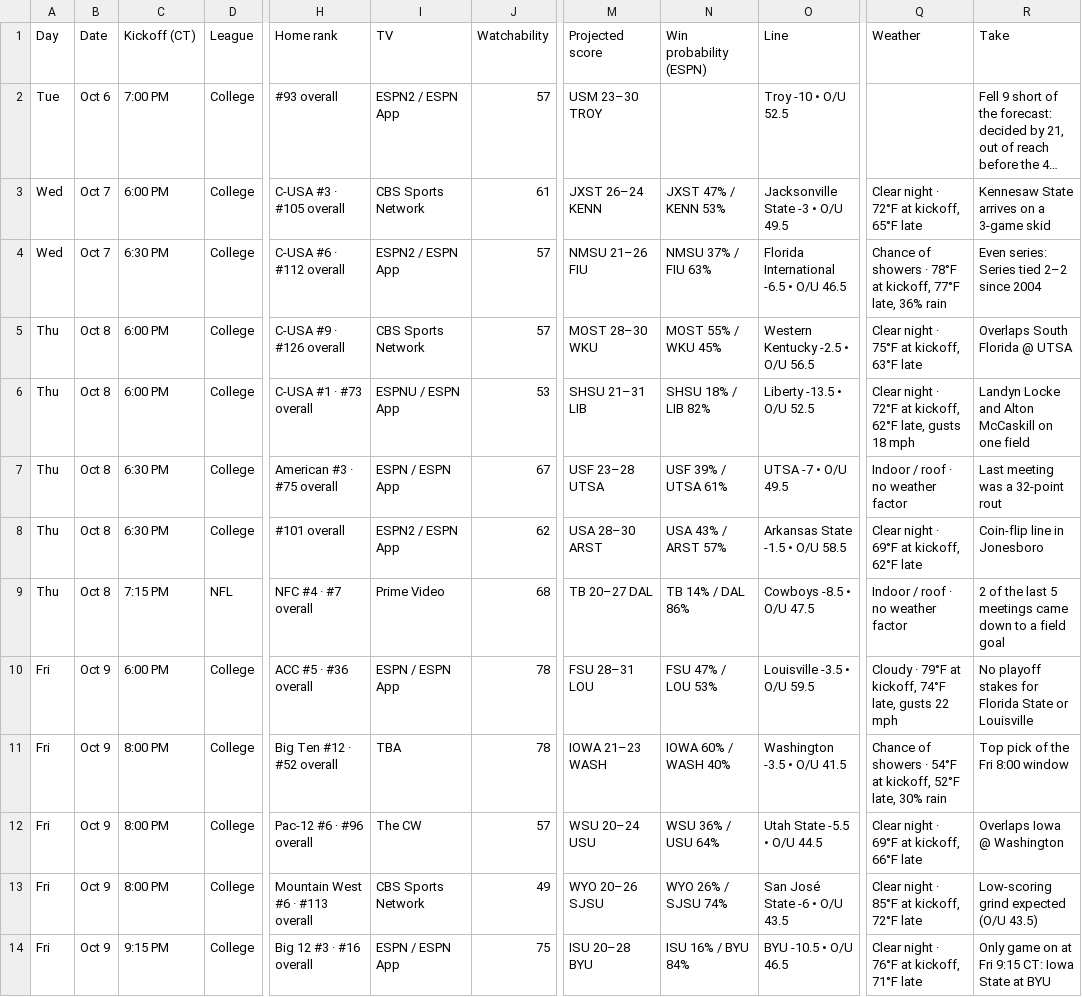
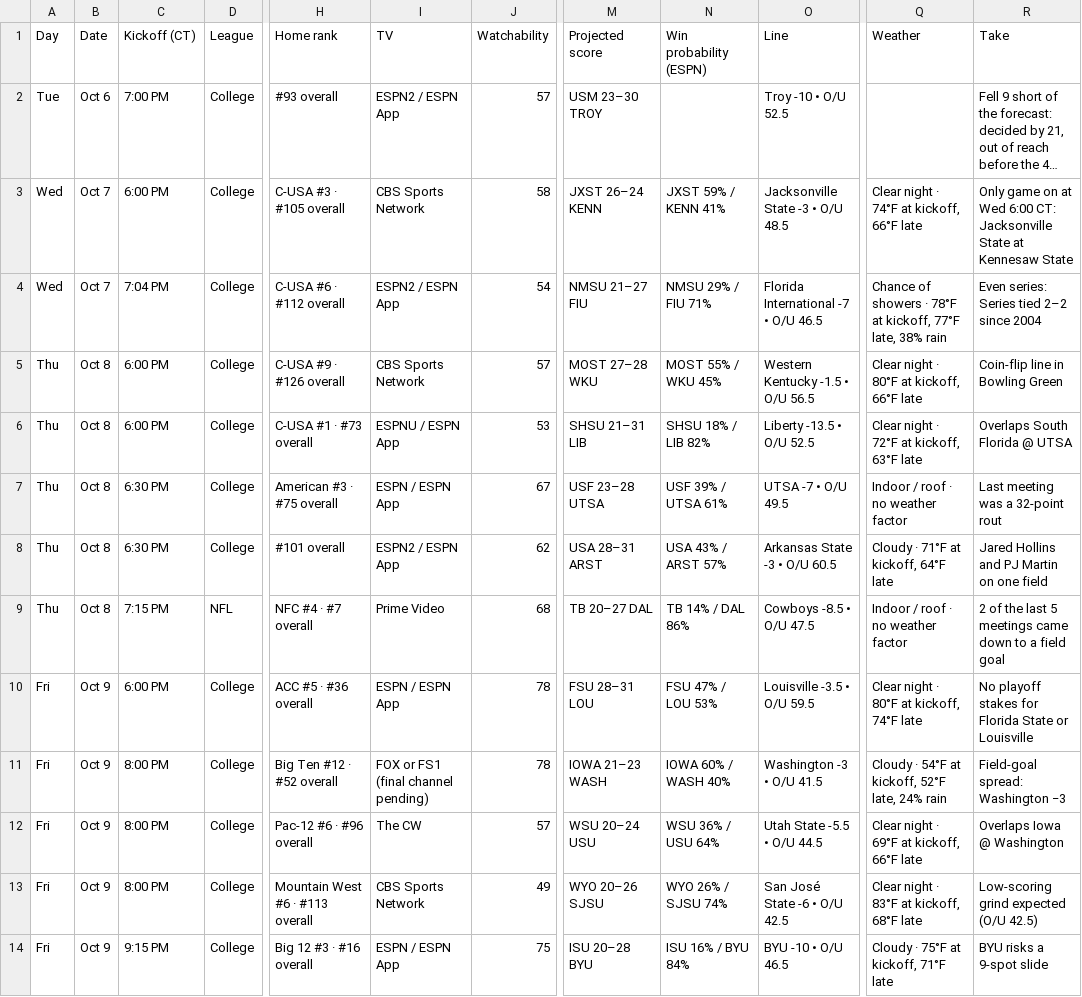
Before and after one commit to denegrijustin/football-watchability, a CSV file: public/exports/watch-slate.csv, drawn as a sheet; only a part is shown, gaps mark what is left out; long unchanged cells end in …; the diff covers the shown part only; the diff names each change by its address in the sheet, - before the commit and + after, or states it on an @@ line.

```diff
--- a/public/exports/watch-slate.csv
+++ b/public/exports/watch-slate.csv
-J3 (Watchability): 61
+J3 (Watchability): 58
-N3 (Win probability (ESPN)): JXST 47% / KENN 53%
+N3 (Win probability (ESPN)): JXST 59% / KENN 41%
-O3 (Line): Jacksonville State -3 • O/U 49.5
+O3 (Line): Jacksonville State -3 • O/U 48.5
-Q3 (Weather): Clear night · 72°F at kickoff, 65°F late
+Q3 (Weather): Clear night · 74°F at kickoff, 66°F late
-R3 (Take): Kennesaw State arrives on a 3-game skid
+R3 (Take): Only game on at Wed 6:00 CT: Jacksonville State at Kennesaw State
-C4 (Kickoff (CT)): 6:30 PM
+C4 (Kickoff (CT)): 7:04 PM
-J4 (Watchability): 57
+J4 (Watchability): 54
-M4 (Projected score): NMSU 21–26 FIU
+M4 (Projected score): NMSU 21–27 FIU
-N4 (Win probability (ESPN)): NMSU 37% / FIU 63%
+N4 (Win probability (ESPN)): NMSU 29% / FIU 71%
-O4 (Line): Florida International -6.5 • O/U 46.5
+O4 (Line): Florida International -7 • O/U 46.5
-Q4 (Weather): …77°F late, 36% rain
+Q4 (Weather): …77°F late, 38% rain
-M5 (Projected score): MOST 28–30 WKU
+M5 (Projected score): MOST 27–28 WKU
-O5 (Line): Western Kentucky -2.5 • O/U 56.5
+O5 (Line): Western Kentucky -1.5 • O/U 56.5
-Q5 (Weather): Clear night · 75°F at kickoff, 63°F late
+Q5 (Weather): Clear night · 80°F at kickoff, 66°F late
-R5 (Take): Overlaps South Florida @ UTSA
+R5 (Take): Coin-flip line in Bowling Green
-Q6 (Weather): …at kickoff, 62°F late, gusts 18 mph
+Q6 (Weather): …at kickoff, 63°F late
-R6 (Take): Landyn Locke and Alton McCaskill on one field
+R6 (Take): Overlaps South Florida @ UTSA
-M8 (Projected score): USA 28–30 ARST
+M8 (Projected score): USA 28–31 ARST
-O8 (Line): Arkansas State -1.5 • O/U 58.5
+O8 (Line): Arkansas State -3 • O/U 60.5
-Q8 (Weather): Clear night · 69°F at kickoff, 62°F late
+Q8 (Weather): Cloudy · 71°F at kickoff, 64°F late
-R8 (Take): Coin-flip line in Jonesboro
+R8 (Take): Jared Hollins and PJ Martin on one field
-Q10 (Weather): Cloudy · 79°F at kickoff, 74°F late, gusts 22 mph
+Q10 (Weather): Clear night · 80°F at kickoff, 74°F late
-I11 (TV): TBA
+I11 (TV): FOX or FS1 (final channel pending)
-O11 (Line): Washington -3.5 • O/U 41.5
+O11 (Line): Washington -3 • O/U 41.5
-Q11 (Weather): Chance of showers · 54°F at kickoff, 52°F late, 30% rain
+Q11 (Weather): Cloudy · 54°F at kickoff, 52°F late, 24% rain
-R11 (Take): Top pick of the Fri 8:00 window
+R11 (Take): Field-goal spread: Washington −3
-O13 (Line): San José State -6 • O/U 43.5
+O13 (Line): San José State -6 • O/U 42.5
-Q13 (Weather): Clear night · 85°F at kickoff, 72°F late
+Q13 (Weather): Clear night · 83°F at kickoff, 68°F late
-R13 (Take): Low-scoring grind expected (O/U 43.5)
+R13 (Take): Low-scoring grind expected (O/U 42.5)
-O14 (Line): BYU -10.5 • O/U 46.5
+O14 (Line): BYU -10 • O/U 46.5
-Q14 (Weather): Clear night · 76°F at kickoff, 71°F late
+Q14 (Weather): Cloudy · 75°F at kickoff, 71°F late
-R14 (Take): Only game on at Fri 9:15 CT: Iowa State at BYU
+R14 (Take): BYU risks a 9-spot slide
```
Also changed, not shown: 119 edited cells elsewhere in this file, 8 other files.
